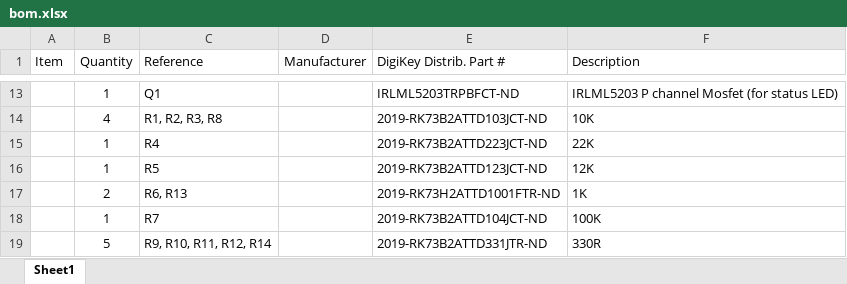
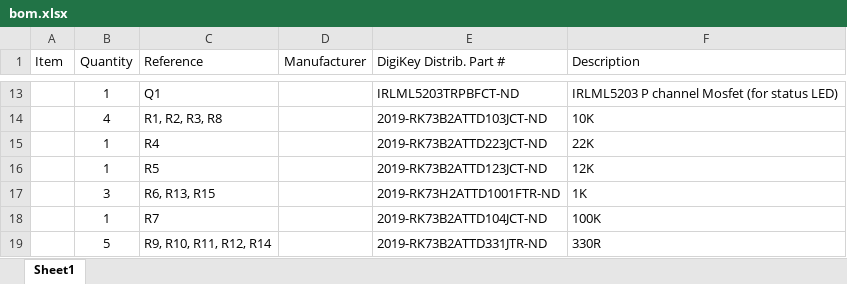
Before and after one commit to coon42/magic-lantern-dev-kit, an Excel workbook: dev_board/bom.xlsx, sheet Sheet1, drawn as a sheet; only a part is shown, gaps mark what is left out; values as stored, in another font and other column widths than the file's, no borders; the diff names each change by its address in the sheet, - before the commit and + after, or states it on an @@ line.

Commit message:
dev board: add RXMPU 1K pullup resistor to BOM

```diff
--- a/dev_board/bom.xlsx (sheet Sheet1)
+++ b/dev_board/bom.xlsx (sheet Sheet1)
-B17 (Quantity): 2
+B17 (Quantity): 3
-C17 (Reference): R6, R13
+C17 (Reference): R6, R13, R15
```
